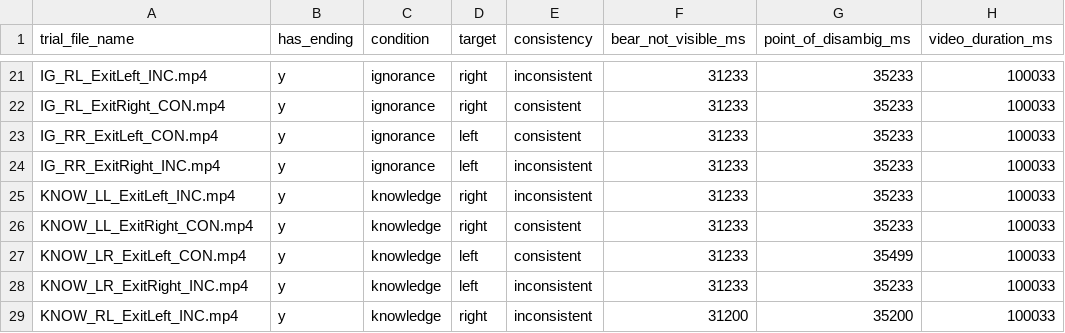
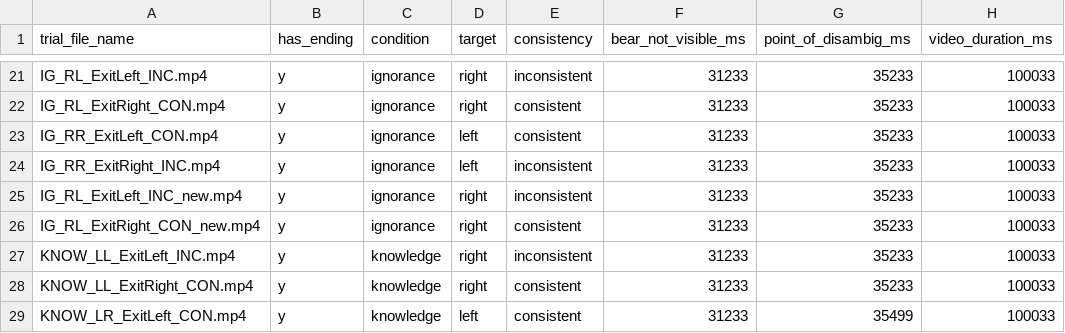
Before and after one commit to manybabies/mb2-analysis, a CSV file: metadata/trial_details.csv, drawn as a sheet; only a part is shown, gaps mark what is left out; the shorter side is filled out with more unchanged rows.

Commit message:
Update trial_details to fix issue #122

```diff
--- a/metadata/trial_details.csv
+++ b/metadata/trial_details.csv
@@ -24,2 +24,4 @@ IG_RR_ExitLeft_CON.mp4,y,ignorance,left,consistent,31233,35233,100033
 IG_RR_ExitRight_INC.mp4,y,ignorance,left,inconsistent,31233,35233,100033
+IG_RL_ExitLeft_INC_new.mp4,y,ignorance,right,inconsistent,31233,35233,100033
+IG_RL_ExitRight_CON_new.mp4,y,ignorance,right,consistent,31233,35233,100033
 KNOW_LL_ExitLeft_INC.mp4,y,knowledge,right,inconsistent,31233,35233,100033
```
